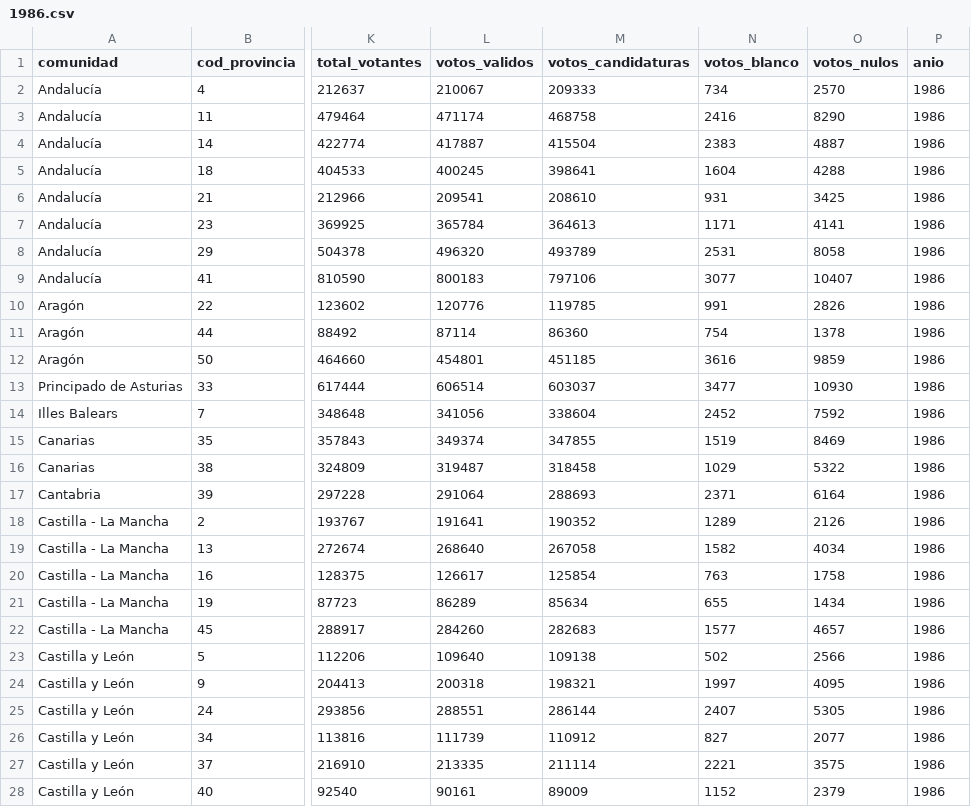
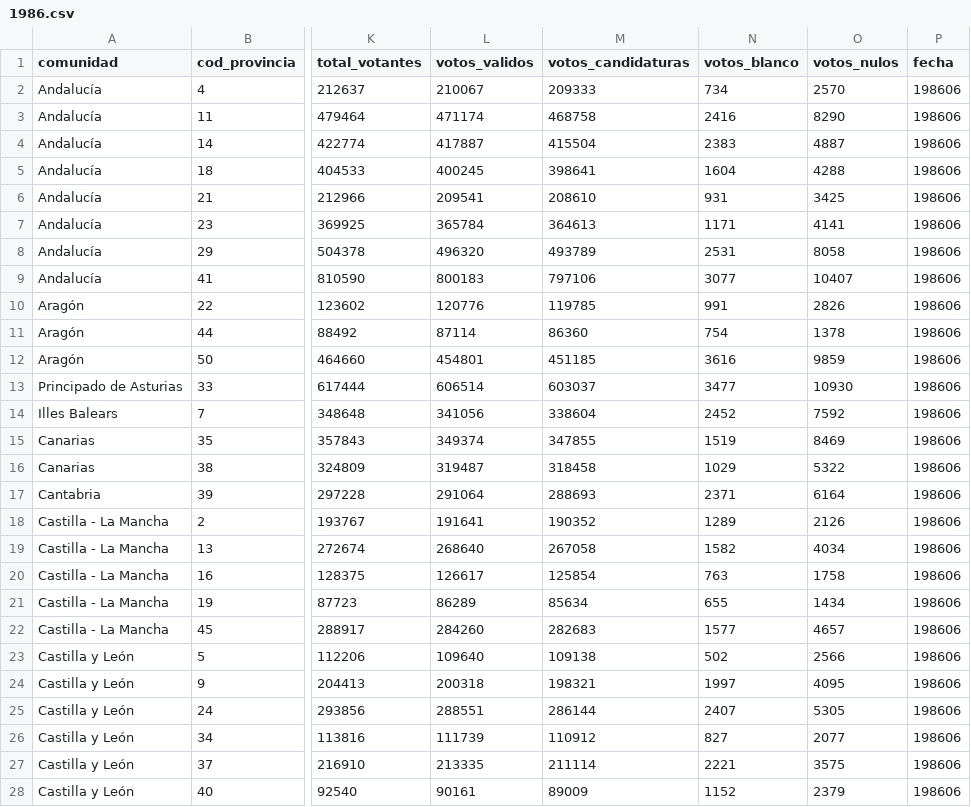
Before and after one commit to johnfelipe/ElSim, a CSV file: Backend/csv/1986.csv, drawn as a sheet; only a part is shown, gaps mark what is left out; the diff covers the shown part only; the diff names each change by its address in the sheet, - before the commit and + after, or states it on an @@ line.

```diff
--- a/Backend/csv/1986.csv
+++ b/Backend/csv/1986.csv
-P1: anio
+P1: fecha
-P2:P28 (fecha): 1986
+P2:P28 (fecha): 198606
```
Also changed, not shown: 25 edited cells elsewhere in this file, Backend/csv/1977.csv, Backend/csv/1979.csv, 11 other files.
